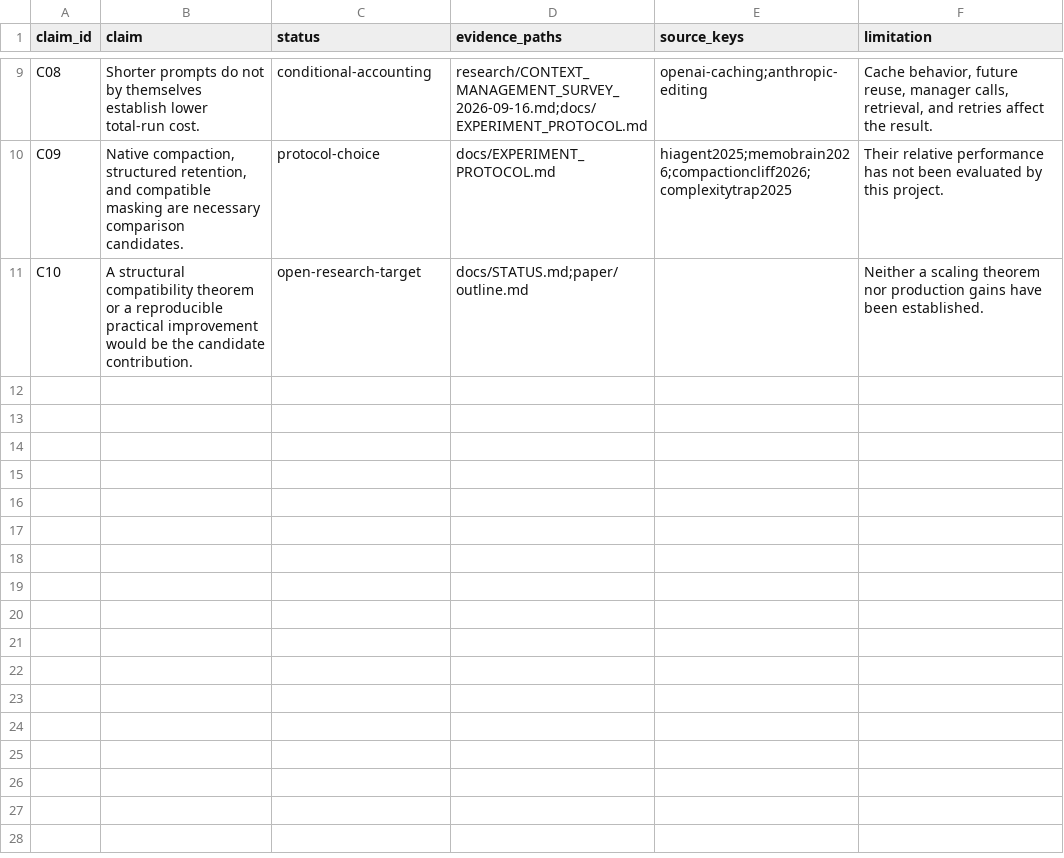
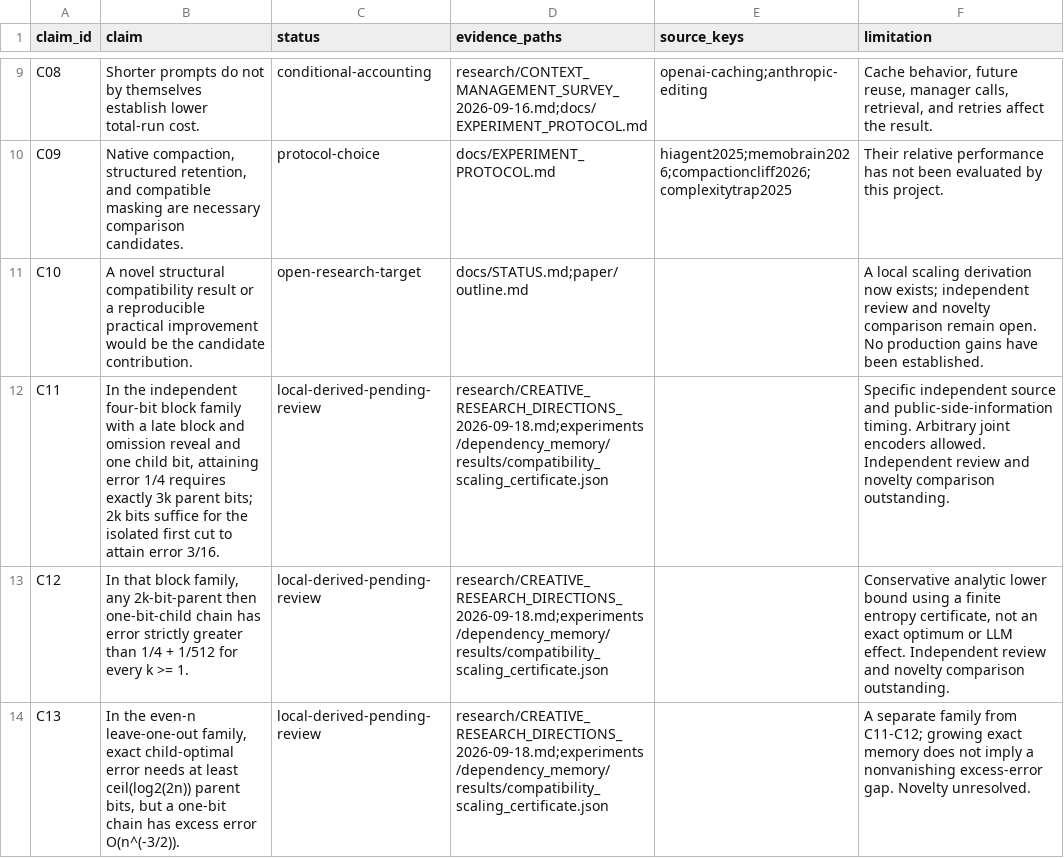
Before and after one commit to andersj05/ContextResearch, a CSV file: paper/claims.csv, drawn as a sheet; only a part is shown, gaps mark what is left out.

Commit message:
research: record scaling derivations and action-before-compaction proposal

```diff
--- a/paper/claims.csv
+++ b/paper/claims.csv
@@ -10,2 +10,5 @@ C08,"Shorter prompts do not by themselves establish lower total-run cost.",condi
 C09,"Native compaction, structured retention, and compatible masking are necessary comparison candidates.",protocol-choice,docs/EXPERIMENT_PROTOCOL.md,hiagent2025;memobrain2026;compactioncliff2026;complexitytrap2025,"Their relative performance has not been evaluated by this project."
-C10,"A structural compatibility theorem or a reproducible practical improvement would be the candidate contribution.",open-research-target,docs/STATUS.md;paper/outline.md,,"Neither a scaling theorem nor production gains have been established."
+C10,"A novel structural compatibility result or a reproducible practical improvement would be the candidate contribution.",open-research-target,docs/STATUS.md;paper/outline.md,,"A local scaling derivation now exists; independent review and novelty comparison remain open. No production gains have been established."
+C11,"In the independent four-bit block family with a late block and omission reveal and one child bit, attaining error 1/4 requires exactly 3k parent bits; 2k bits suffice for the isolated first cut to attain error 3/16.",local-derived-pending-review,research/CREATIVE_RESEARCH_DIRECTIONS_2026-09-18.md;experiments/dependency_memory/results/compatibility_scaling_certificate.json,,"Specific independent source and public-side-information timing. Arbitrary joint encoders allowed. Independent review and novelty comparison outstanding."
+C12,"In that block family, any 2k-bit-parent then one-bit-child chain has error strictly greater than 1/4 + 1/512 for every k >= 1.",local-derived-pending-review,research/CREATIVE_RESEARCH_DIRECTIONS_2026-09-18.md;experiments/dependency_memory/results/compatibility_scaling_certificate.json,,"Conservative analytic lower bound using a finite entropy certificate, not an exact optimum or LLM effect. Independent review and novelty comparison outstanding."
+C13,"In the even-n leave-one-out family, exact child-optimal error needs at least ceil(log2(2n)) parent bits, but a one-bit chain has excess error O(n^(-3/2)).",local-derived-pending-review,research/CREATIVE_RESEARCH_DIRECTIONS_2026-09-18.md;experiments/dependency_memory/results/compatibility_scaling_certificate.json,,"A separate family from C11-C12; growing exact memory does not imply a nonvanishing excess-error gap. Novelty unresolved."
```
Also changed, not shown: 15 other files.
